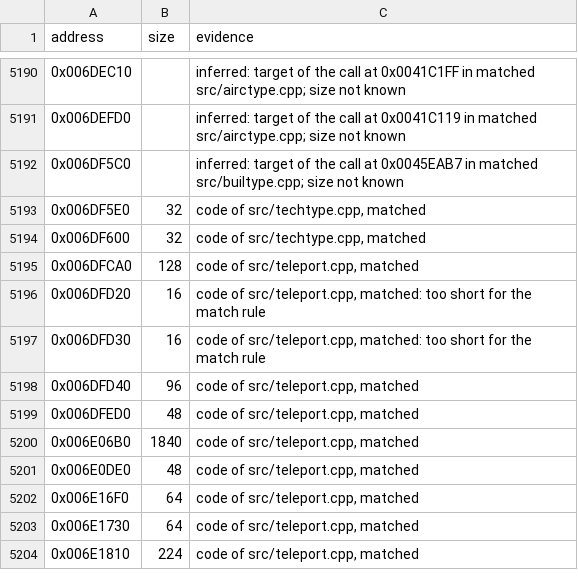
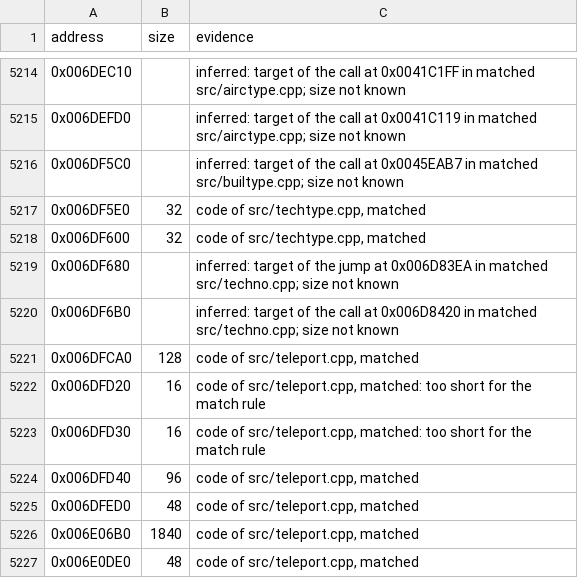
Before and after one commit to meastes/RedAlert2, a CSV file: config/ra2-1.006/functions.csv, drawn as a sheet; only a part is shown, gaps mark what is left out; the shorter side is filled out with more unchanged rows; the diff covers the shown part only.

Commit message:
Match 27 more techno.cpp functions

```diff
--- a/config/ra2-1.006/functions.csv
+++ b/config/ra2-1.006/functions.csv
@@ -5194,2 +5218,4 @@ address,size,evidence
 0x006DF600,32,"code of src/techtype.cpp, matched"
+0x006DF680,,"inferred: target of the jump at 0x006D83EA in matched src/techno.cpp; size not known"
+0x006DF6B0,,"inferred: target of the call at 0x006D8420 in matched src/techno.cpp; size not known"
 0x006DFCA0,128,"code of src/teleport.cpp, matched"
```
Also changed, not shown: 24 added rows and 6 edited cells elsewhere in this file, config/ra2-1.006/modules.csv, 1 other file.
